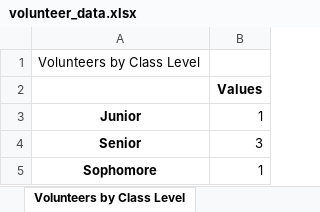
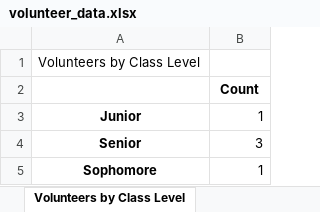
Before and after one commit to BCStudentSoftwareDevTeam/celts, an Excel workbook: volunteer_data.xlsx, sheet Volunteers by Class Level, drawn as a sheet; values as stored, in another font and other column widths than the file's, no borders; the diff names each change by its address in the sheet, - before the commit and + after, or states it on an @@ line.

```diff
--- a/volunteer_data.xlsx (sheet Volunteers by Class Level)
+++ b/volunteer_data.xlsx (sheet Volunteers by Class Level)
-B2: Values
+B2: Count
```
Also changed, not shown: sheet Total Hours All Programs, sheet Volunteers by Major, sheet Total Hours by Program, other sheet tabs, 3 other files.
